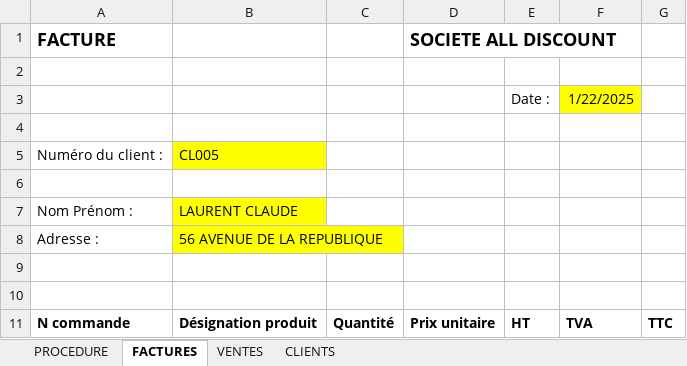
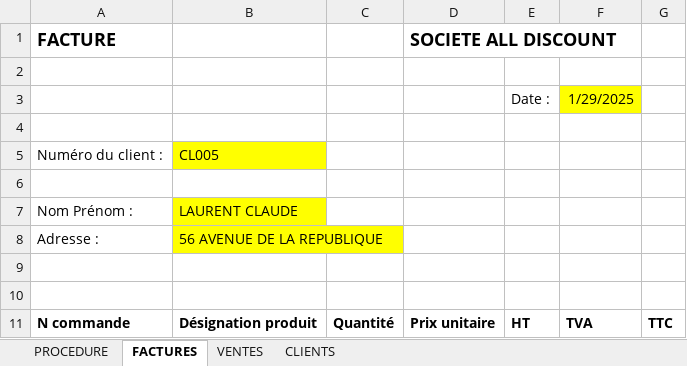
Before and after one commit to issakachaou/M1, an Excel workbook: FACTURES.xlsm, sheet FACTURES, drawn as a sheet; values as stored, in another font and other column widths than the file's, no borders; the diff names each change by its address in the sheet, - before the commit and + after, or states it on an @@ line.

```diff
--- a/FACTURES.xlsm (sheet FACTURES)
+++ b/FACTURES.xlsm (sheet FACTURES)
-F3: 1/22/2025
+F3: 1/29/2025
```
Also changed, not shown: Stage/SUIVIS_DES_OFFRES.xlsx, avis_etudiant.xlsx, 14 other files.
